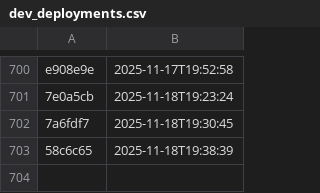
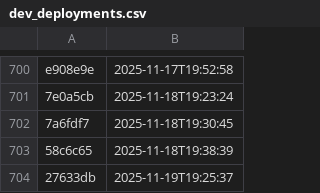
Before and after one commit to NHSDigital/eps-aws-dashboards, a CSV file: _data/dev_deployments.csv, drawn as a sheet; only a part is shown, gaps mark what is left out; the diff names each change by its address in the sheet, - before the commit and + after, or states it on an @@ line.

```diff
--- a/_data/dev_deployments.csv
+++ b/_data/dev_deployments.csv
+row 704: 27633db | 2025-11-19T19:25:37
```
Also changed, not shown: 1 other file.
